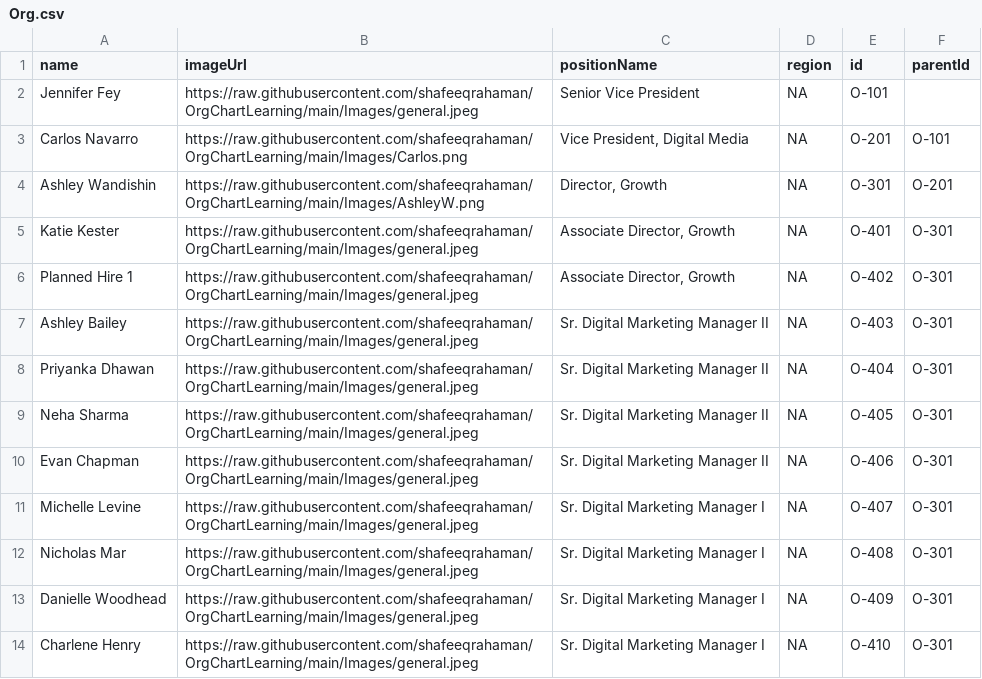
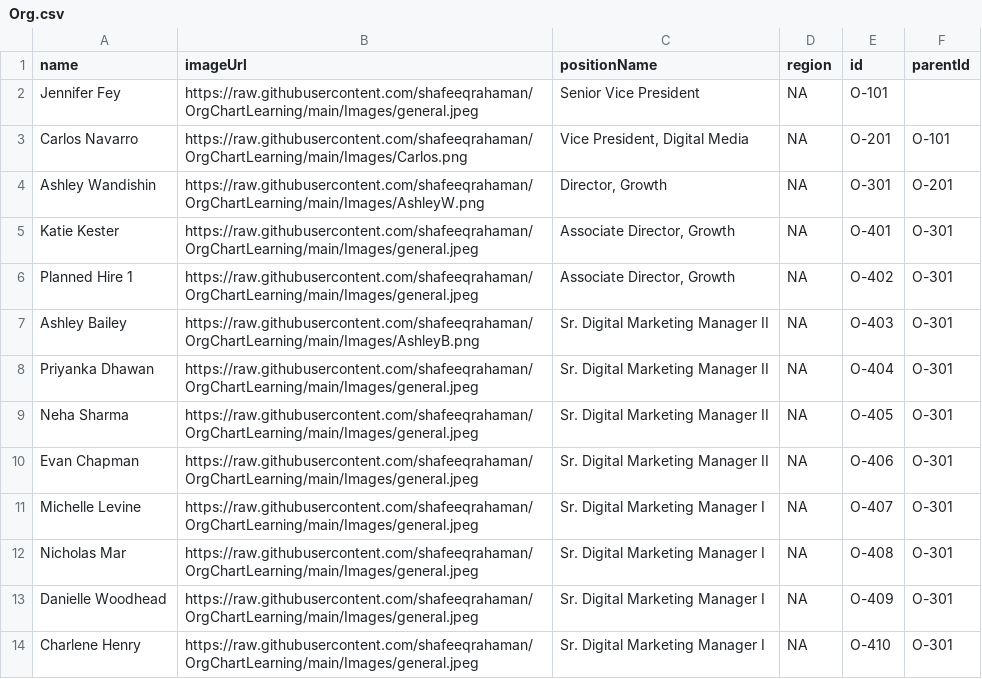
Before and after one commit to shafeeqrahaman/OrgChartLearning, a CSV file: Org.csv, drawn as a sheet; only a part is shown.

Commit message:
Update Org.csv

```diff
--- a/Org.csv
+++ b/Org.csv
@@ -6,3 +6,3 @@ Katie Kester,https://raw.githubusercontent.com/shafeeqrahaman/OrgChartLearning/m
 Planned Hire 1,https://raw.githubusercontent.com/shafeeqrahaman/OrgChartLearning/main/Images/general.jpeg,"Associate Director, Growth",NA,O-402,O-301
-Ashley Bailey,https://raw.githubusercontent.com/shafeeqrahaman/OrgChartLearning/main/Images/general.jpeg,Sr. Digital Marketing Manager II,NA,O-403,O-301
+Ashley Bailey,https://raw.githubusercontent.com/shafeeqrahaman/OrgChartLearning/main/Images/AshleyB.png,Sr. Digital Marketing Manager II,NA,O-403,O-301
 Priyanka Dhawan,https://raw.githubusercontent.com/shafeeqrahaman/OrgChartLearning/main/Images/general.jpeg,Sr. Digital Marketing Manager II,NA,O-404,O-301
```
